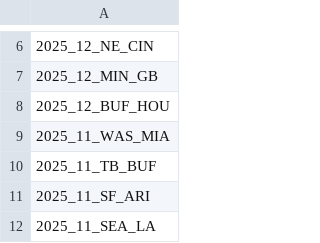
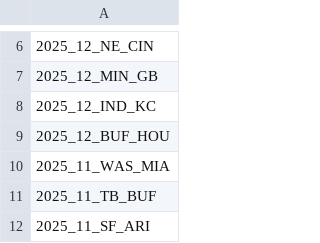
Before and after one commit to nflverse/nflverse-pbp-internal, a CSV file: released_games.csv, drawn as a sheet; only a part is shown, gaps mark what is left out; the shorter side is filled out with more unchanged rows; the diff names each change by its address in the sheet, - before the commit and + after, or states it on an @@ line.

```diff
--- a/released_games.csv
+++ b/released_games.csv
+row 8: 2025_12_IND_KC
```
